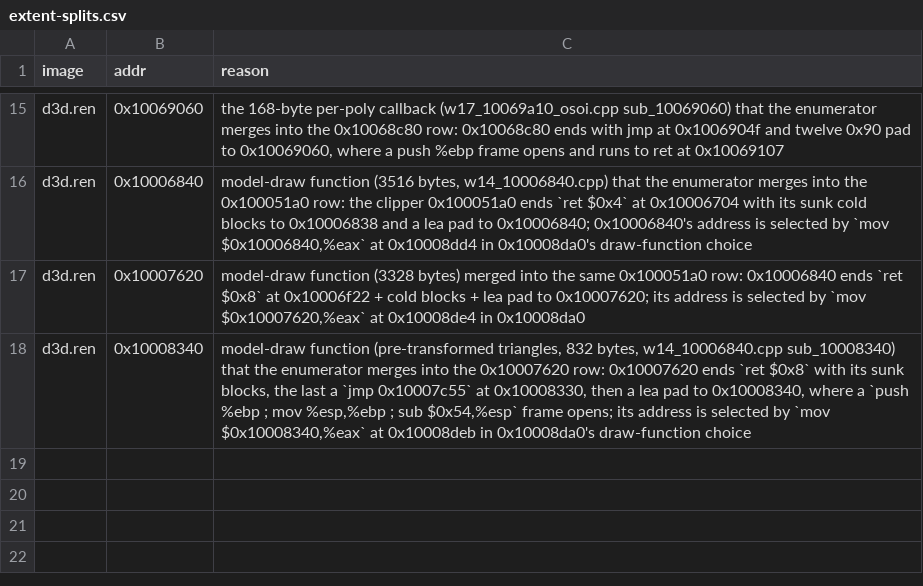
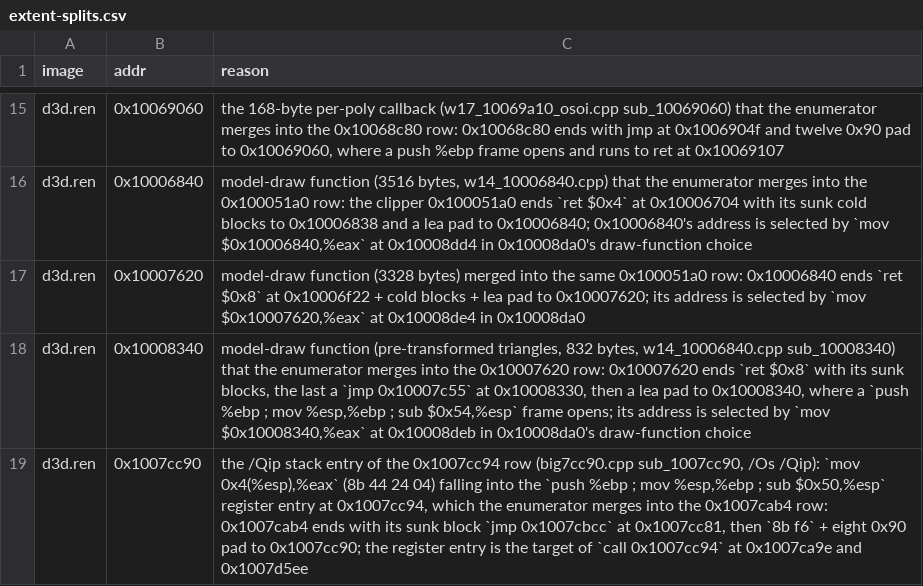
Before and after one commit to GenWorldOfficial/nolfsrc-android, a CSV file: progress/extent-splits.csv, drawn as a sheet; only a part is shown, gaps mark what is left out.

```diff
--- a/progress/extent-splits.csv
+++ b/progress/extent-splits.csv
@@ -18 +18,2 @@ d3d.ren,0x10007620,"model-draw function (3328 bytes) merged into the same 0x1000
 d3d.ren,0x10008340,"model-draw function (pre-transformed triangles, 832 bytes, w14_10006840.cpp sub_10008340) that the enumerator merges into the 0x10007620 row: 0x10007620 ends `ret $0x8` with its sunk blocks, the last a `jmp 0x10007c55` at 0x10008330, then a lea pad to 0x10008340, where a `push %ebp ; mov %esp,%ebp ; sub $0x54,%esp` frame opens; its address is selected by `mov $0x10008340,%eax` at 0x10008deb in 0x10008da0's draw-function choice"
+d3d.ren,0x1007cc90,"the /Qip stack entry of the 0x1007cc94 row (big7cc90.cpp sub_1007cc90, /Os /Qip): `mov 0x4(%esp),%eax` (8b 44 24 04) falling into the `push %ebp ; mov %esp,%ebp ; sub $0x50,%esp` register entry at 0x1007cc94, which the enumerator merges into the 0x1007cab4 row: 0x1007cab4 ends with its sunk block `jmp 0x1007cbcc` at 0x1007cc81, then `8b f6` + eight 0x90 pad to 0x1007cc90; the register entry is the target of `call 0x1007cc94` at 0x1007ca9e and 0x1007d5ee"
```
Also changed, not shown: 4 other files.
